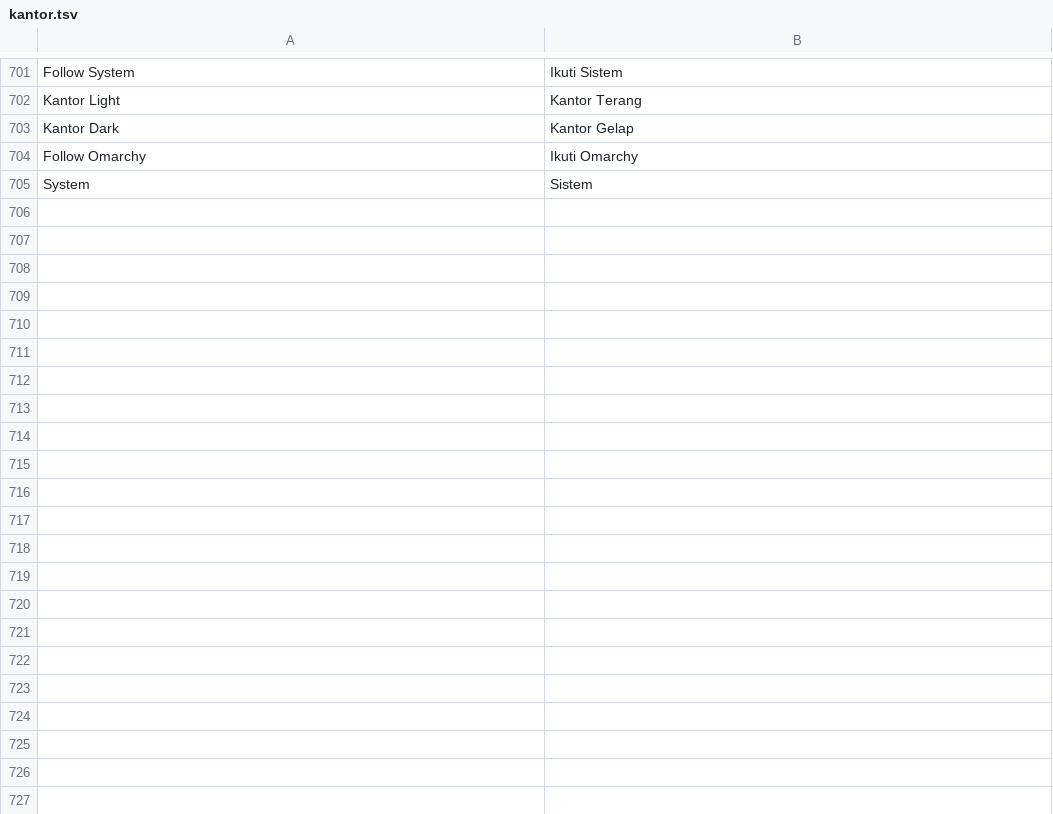
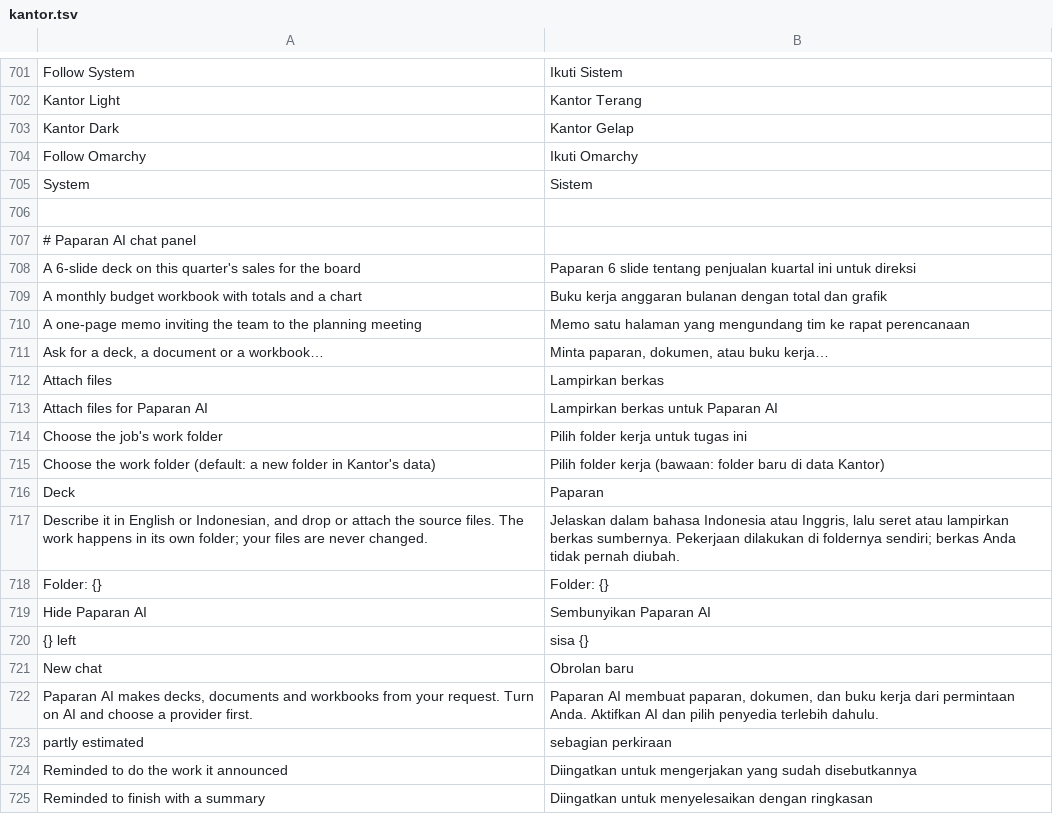
Before and after one commit to dzulfikar08/kantor, a TSV file: crates/kantor_ui/i18n/kantor.tsv, drawn as a sheet; only a part is shown, gaps mark what is left out; the diff covers the shown part only; the diff names each change by its address in the sheet, - before the commit and + after, or states it on an @@ line.

Commit message:
Paparan AI chat panel: agent jobs in a right-hand dock
The panel asks for a deck, a document or a workbook (kind guessed from the
request, with an override), copies attached or dropped files into the job's
work folder and runs the agent harness on a worker thread. Events stream into
a message list: the model's text, a row per tool call with its result, the
pictures look took (decoded off the UI thread, click to enlarge), quiet
nudges, a usage line, and the finish summary with Open and Reveal cards.
Follow-ups continue the same job (agent::resume). Stop cancels.

Toggle from the palette (Paparan AI Chat) and the tab strip. Skills come from
ai.skills_dir (default ~/.claude/skills) through a loader, so served skills
can plug in. KANTOR_CHAT_SCRIPT plays a scripted model for demos.

```diff
--- a/crates/kantor_ui/i18n/kantor.tsv
+++ b/crates/kantor_ui/i18n/kantor.tsv
+row 706: (empty)
+row 707: # Paparan AI chat panel
+row 708: A 6-slide deck on this quarter's sales for the board | Paparan 6 slide tentang penjualan kuartal ini untuk direksi
+row 709: A monthly budget workbook with totals and a chart | Buku kerja anggaran bulanan dengan total dan grafik
+row 710: A one-page memo inviting the team to the planning meeting | Memo satu halaman yang mengundang tim ke rapat perencanaan
+row 711: Ask for a deck, a document or a workbook… | Minta paparan, dokumen, atau buku kerja…
+row 712: Attach files | Lampirkan berkas
+row 713: Attach files for Paparan AI | Lampirkan berkas untuk Paparan AI
+row 714: Choose the job's work folder | Pilih folder kerja untuk tugas ini
+row 715: Choose the work folder (default: a new folder in Kantor's data) | Pilih folder kerja (bawaan: folder baru di data Kantor)
+row 716: Deck | Paparan
+row 717: Describe it in English or Indonesian, and drop or attach the source files. The work happens in its own folder; your files are never changed. | Jelaskan dalam bahasa Indonesia atau Inggris, lalu seret atau lampirkan berkas sumbernya. Pekerjaan dilakukan di foldernya sendiri; berkas Anda tidak pernah diubah.
+row 718: Folder: {} | Folder: {}
+row 719: Hide Paparan AI | Sembunyikan Paparan AI
+row 720: {} left | sisa {}
+row 721: New chat | Obrolan baru
+row 722: Paparan AI makes decks, documents and workbooks from your request. Turn on AI and choose a provider first. | Paparan AI membuat paparan, dokumen, dan buku kerja dari permintaan Anda. Aktifkan AI dan pilih penyedia terlebih dahulu.
+row 723: partly estimated | sebagian perkiraan
+row 724: Reminded to do the work it announced | Diingatkan untuk mengerjakan yang sudah disebutkannya
+row 725: Reminded to finish with a summary | Diingatkan untuk menyelesaikan dengan ringkasan
```
Also changed, not shown: 18 added rows elsewhere in this file, 20 other files.
